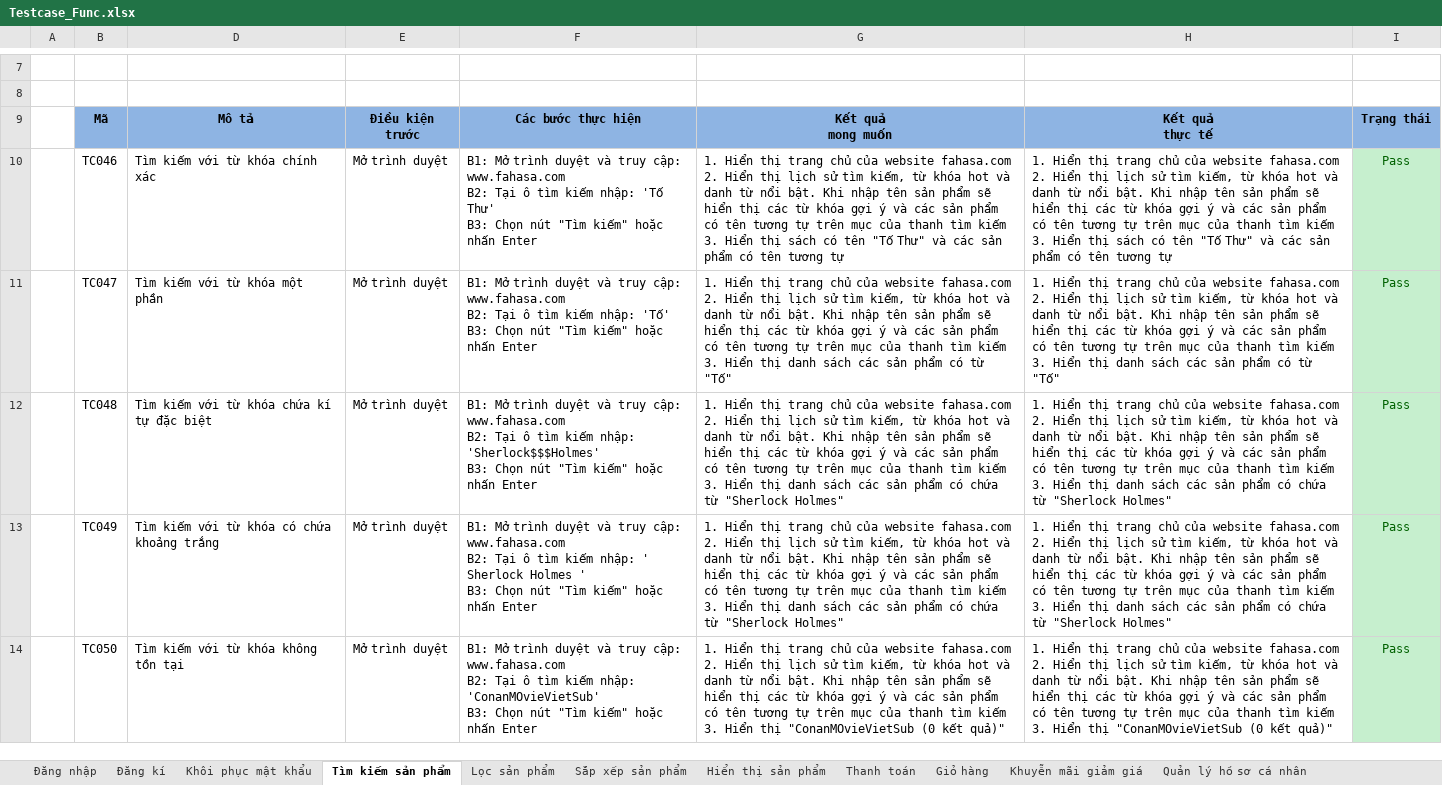
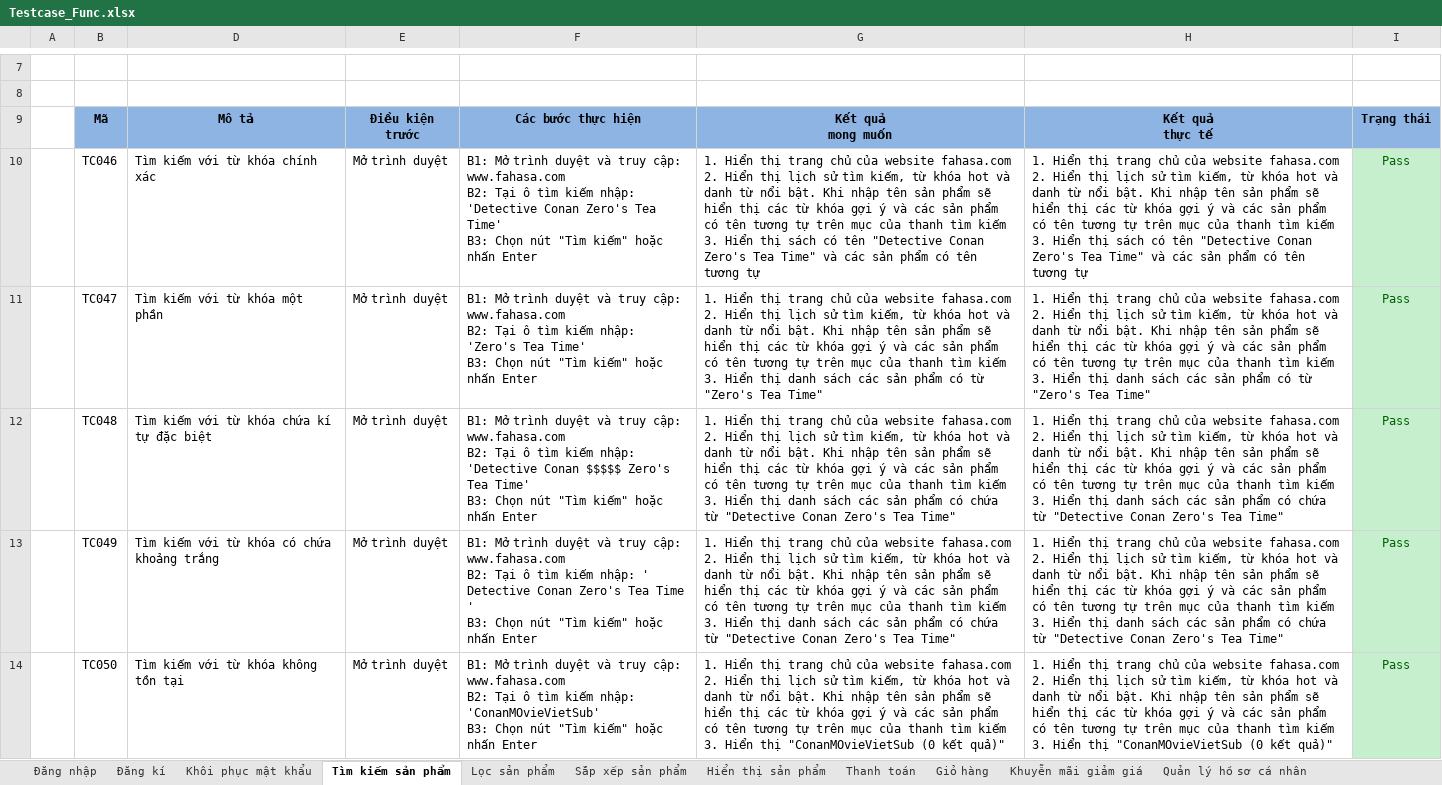
Before and after one commit to HienNguyen482412/DoAn2, an Excel workbook: docs/Testcase_Func.xlsx, sheet Tìm kiếm sản phẩm, drawn as a sheet; only a part is shown, gaps mark what is left out; values as stored, in another font and other column widths than the file's, no borders; ↵ is a line break in a cell; the diff covers the shown part only; the diff names each change by its address in the sheet, - before the commit and + after, or states it on an @@ line.

```diff
--- a/docs/Testcase_Func.xlsx (sheet Tìm kiếm sản phẩm)
+++ b/docs/Testcase_Func.xlsx (sheet Tìm kiếm sản phẩm)
-F10: …kiếm nhập: 'Tố Thư' ↵ B3: Chọn…
+F10: …kiếm nhập: 'Detective Conan Zero's Tea Time' ↵ B3: Chọn…
-G10: …có tên "Tố Thư" và các…
+G10: …có tên "Detective Conan Zero's Tea Time" và các…
-H10: …có tên "Tố Thư" và các…
+H10: …có tên "Detective Conan Zero's Tea Time" và các…
-F11: …kiếm nhập: 'Tố' ↵ B3: Chọn…
+F11: …kiếm nhập: 'Zero's Tea Time' ↵ B3: Chọn…
-G11: …có từ "Tố"
+G11: …có từ "Zero's Tea Time"
-H11: …có từ "Tố"
+H11: …có từ "Zero's Tea Time"
-F12: …kiếm nhập: 'Sherlock$$$Holmes' ↵ B3: Chọn…
+F12: …kiếm nhập: 'Detective Conan $$$$$ Zero's Tea Time' ↵ B3: Chọn…
-G12:G13: …chứa từ "Sherlock Holmes"
+G12:G13: …chứa từ "Detective Conan Zero's Tea Time"
-H12:H13: …chứa từ "Sherlock Holmes"
+H12:H13: …chứa từ "Detective Conan Zero's Tea Time"
-F13: …nhập: ' Sherlock Holmes ' ↵ B3:…
+F13: …nhập: ' Detective Conan Zero's Tea Time ' ↵ B3:…
```
Also changed, not shown: 8 edited cells elsewhere in this sheet, 9 other files.
